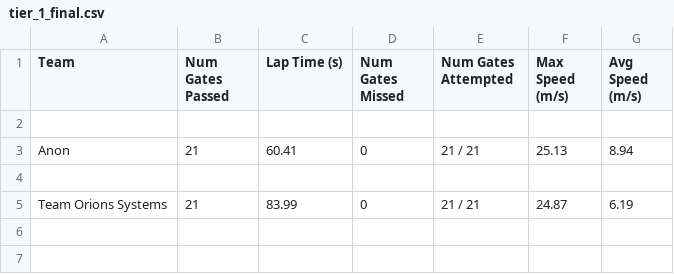
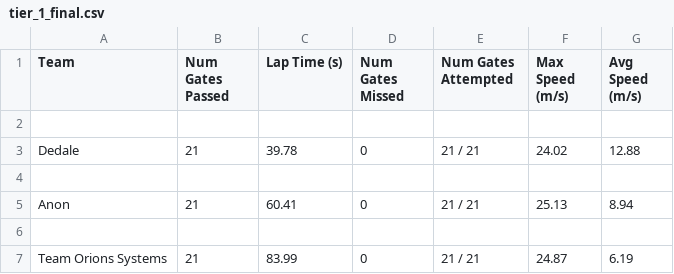
Before and after one commit to microsoft/AirSim-NeurIPS2019-Drone-Racing, a CSV file: _static/data/tier_1_final.csv, drawn as a sheet; the diff names each change by its address in the sheet, - before the commit and + after, or states it on an @@ line.

```diff
--- a/_static/data/tier_1_final.csv
+++ b/_static/data/tier_1_final.csv
+row 3: Dedale | 21 | 39.78 | 0 | 21 / 21 | 24.02 | 12.88
+row 4: (empty)
```
Also changed, not shown: 1 other file.
